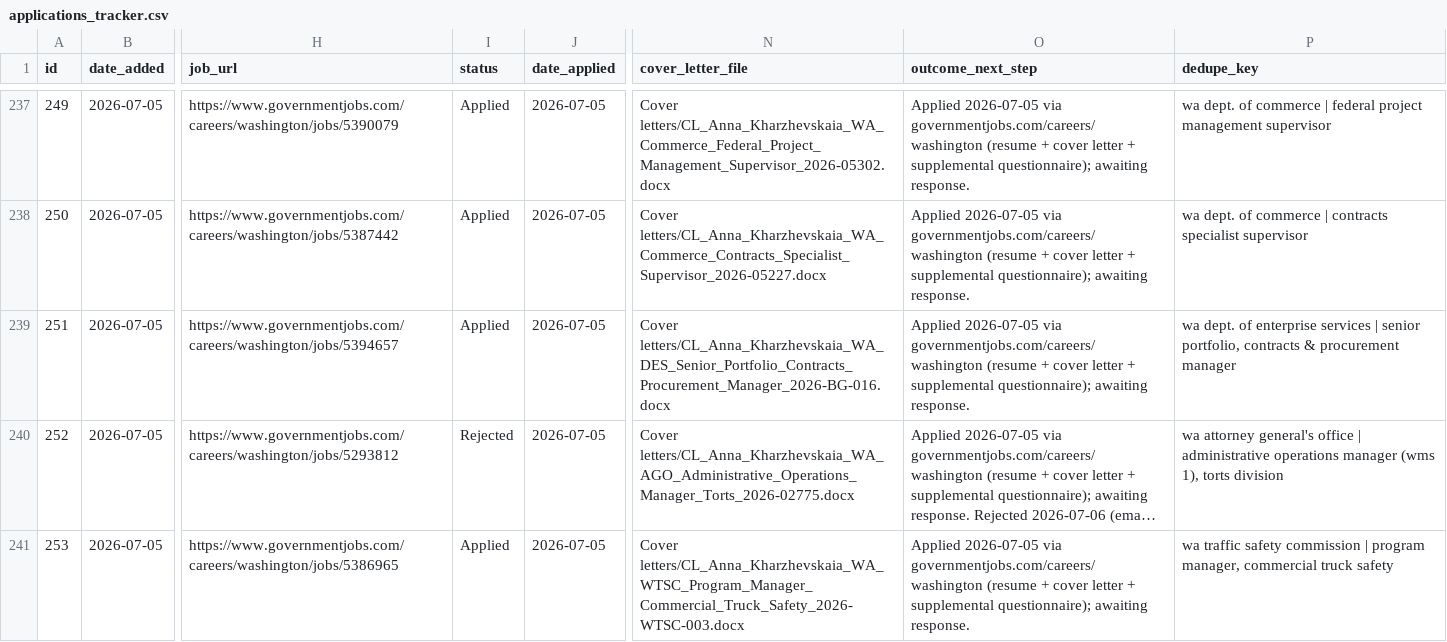
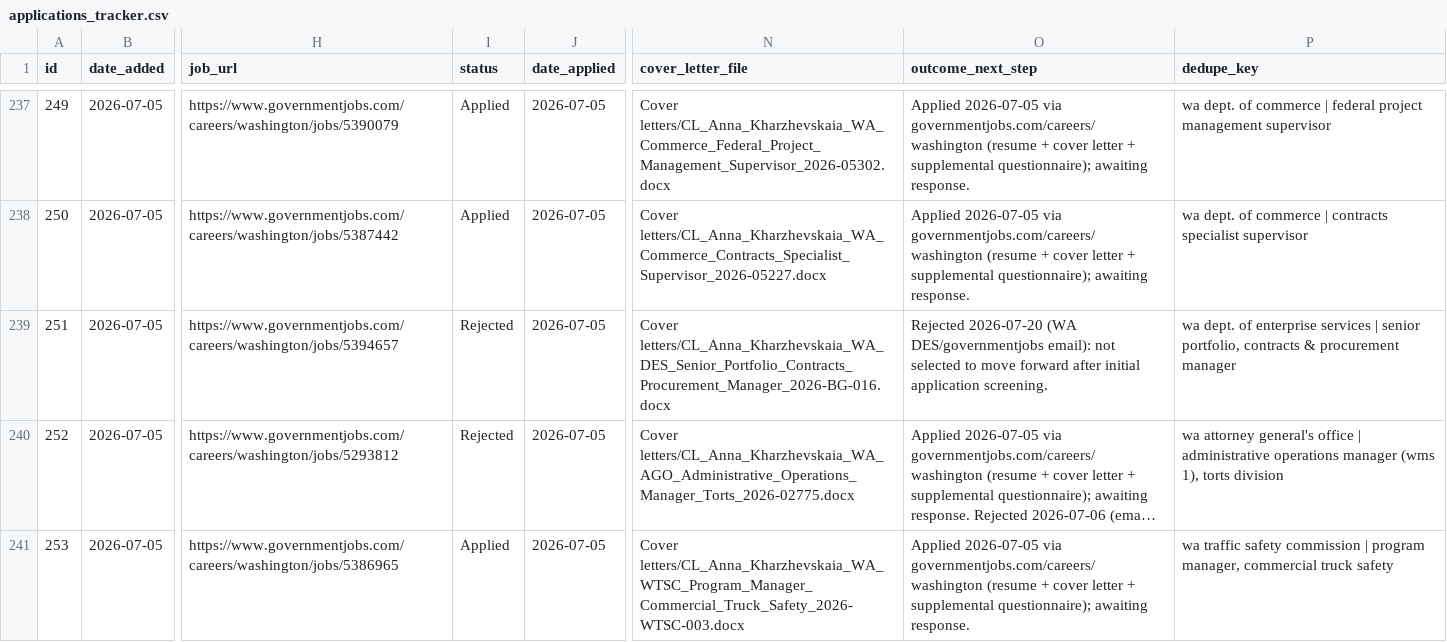
Before and after one commit to undrsky/t32tfoes3m, a CSV file: applications_tracker.csv, drawn as a sheet; only a part is shown, gaps mark what is left out; long unchanged cells end in …; the diff covers the shown part only; the diff names each change by its address in the sheet, - before the commit and + after, or states it on an @@ line.

```diff
--- a/applications_tracker.csv
+++ b/applications_tracker.csv
-I239 (status): Applied
+I239 (status): Rejected
-O239 (outcome_next_step): Applied 2026-07-05 via governmentjobs.com/careers/washington (resume + cover letter + supplemental questionnaire); awaiting response.
+O239 (outcome_next_step): Rejected 2026-07-20 (WA DES/governmentjobs email): not selected to move forward after initial application screening.
```
Also changed, not shown: 26 edited cells elsewhere in this file, 2 other files.
